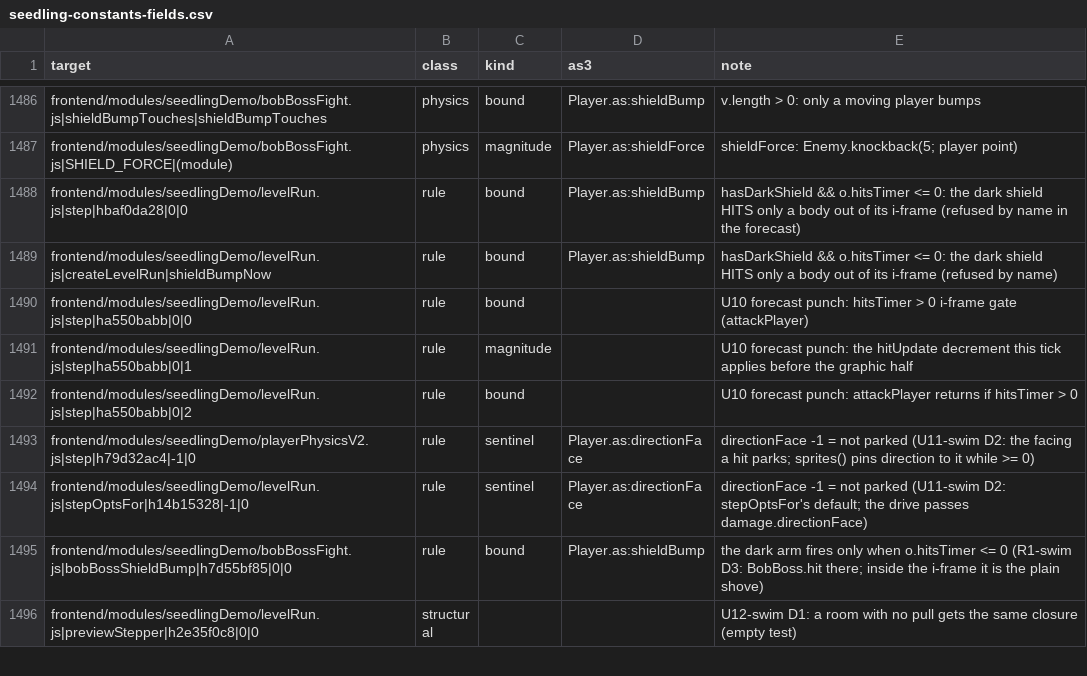
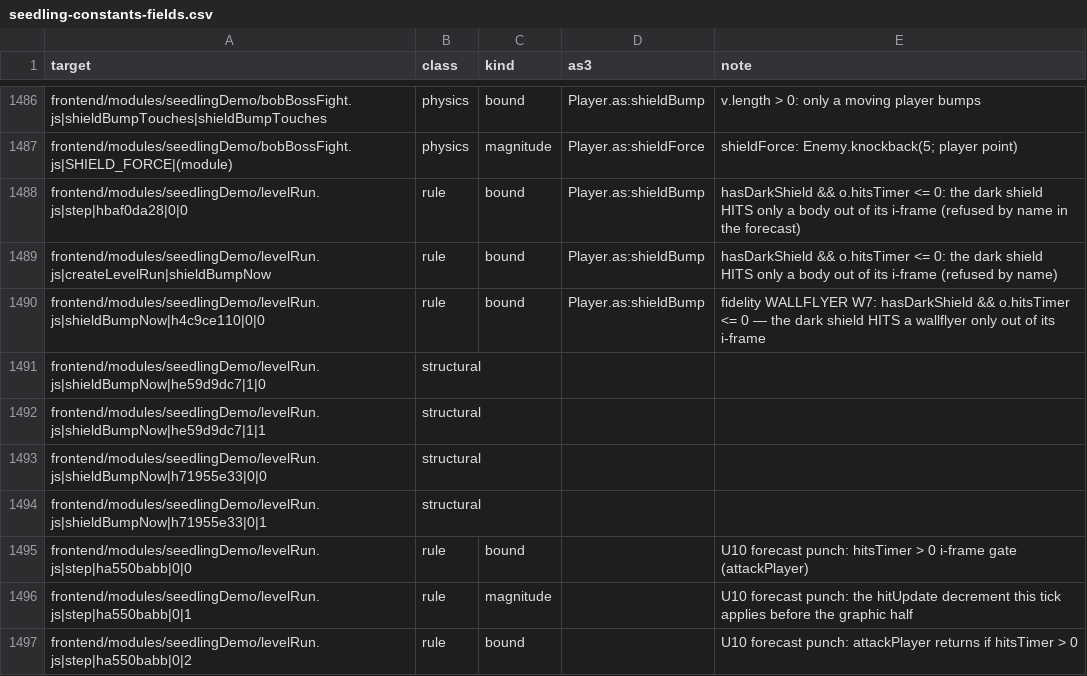
Before and after one commit to PeerInfinity/Archipelago-CC, a CSV file: scripts/procgen/seedling-constants-fields.csv, drawn as a sheet; only a part is shown, gaps mark what is left out; the shorter side is filled out with more unchanged rows.

```diff
--- a/scripts/procgen/seedling-constants-fields.csv
+++ b/scripts/procgen/seedling-constants-fields.csv
@@ -1489,2 +1489,7 @@ frontend/modules/seedlingDemo/levelRun.js|step|hbaf0da28|0|0,rule,bound,Player.a
 frontend/modules/seedlingDemo/levelRun.js|createLevelRun|shieldBumpNow,rule,bound,Player.as:shieldBump,hasDarkShield && o.hitsTimer <= 0: the dark shield HITS only a body out of its i-frame (refused by name)
+frontend/modules/seedlingDemo/levelRun.js|shieldBumpNow|h4c9ce110|0|0,rule,bound,Player.as:shieldBump,fidelity WALLFLYER W7: hasDarkShield && o.hitsTimer <= 0 — the dark shield HITS a wallflyer only out of its i-frame
+frontend/modules/seedlingDemo/levelRun.js|shieldBumpNow|he59d9dc7|1|0,structural,,,
+frontend/modules/seedlingDemo/levelRun.js|shieldBumpNow|he59d9dc7|1|1,structural,,,
+frontend/modules/seedlingDemo/levelRun.js|shieldBumpNow|h71955e33|0|0,structural,,,
+frontend/modules/seedlingDemo/levelRun.js|shieldBumpNow|h71955e33|0|1,structural,,,
 frontend/modules/seedlingDemo/levelRun.js|step|ha550babb|0|0,rule,bound,,U10 forecast punch: hitsTimer > 0 i-frame gate (attackPlayer)
```
Also changed, not shown: 26 other files.
